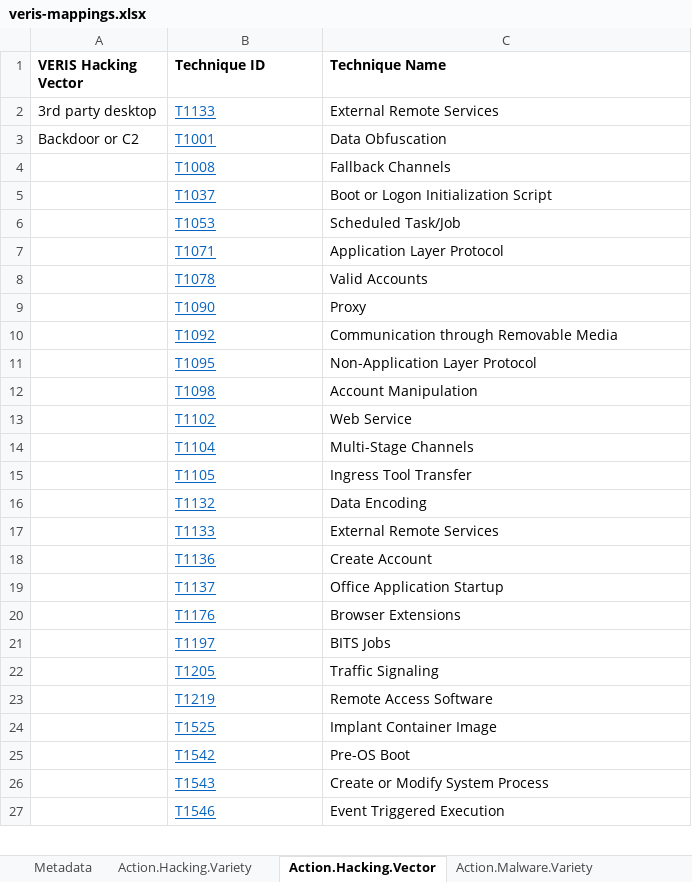
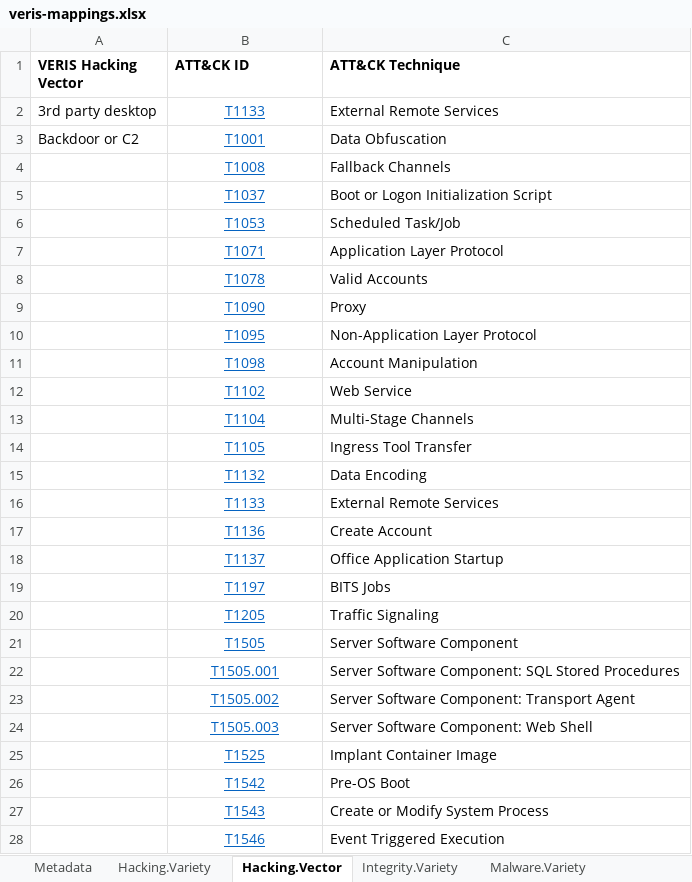
Before and after one commit to center-for-threat-informed-defense/attack_to_veris, an Excel workbook: frameworks/veris/veris-mappings.xlsx, sheet Hacking.Vector, drawn as a sheet; only a part is shown; values as stored, in another font and other column widths than the file's, no borders; removed rows and columns are numbered as before the commit, all else as after; the diff covers the shown part only; the diff names each change by its address in the sheet, - before the commit and + after, or states it on an @@ line.

```diff
--- a/frameworks/veris/veris-mappings.xlsx (sheet Hacking.Vector)
+++ b/frameworks/veris/veris-mappings.xlsx (sheet Hacking.Vector)
-sheet tab: Action.Hacking.Variety
+sheet tab: Hacking.Variety
-sheet tab: Action.Hacking.Vector
+sheet tab: Hacking.Vector
-sheet tab: Action.Malware.Variety
+sheet tab: Malware.Variety
-B1: Technique ID
+B1: ATT&CK ID
-C1: Technique Name
+C1: ATT&CK Technique
-B2:B9 alignment: left
+B2:B9 alignment: center
-row 10:  | T1092 | Communication through Removable Media
-B10:B18 alignment: left
+B10:B18 alignment: center
-row 20:  | T1176 | Browser Extensions
-B19:B20 alignment: left
+B19:B20 alignment: center
@@ row 23 moved to row 54: T1219 @@
+row 21:  | T1505 | Server Software Component
+row 22:  | T1505.001 | Server Software Component: SQL Stored Procedures
+row 23:  | T1505.002 | Server Software Component: Transport Agent
+row 24:  | T1505.003 | Server Software Component: Web Shell
-B25:B28 alignment: left
+B25:B28 alignment: center
```
Also changed, not shown: 22 added rows, 6 edited cells and cell formats elsewhere in this sheet, sheet ATT&CK_to_VERIS - Alpha, sheet Hacking.Variety, sheet Malware.Variety, sheet Malware.Vector, sheet Integrity.Variety, sheet Social.Variety, 1 more sheet, other sheet tabs, hidden cells, 5 other files.
